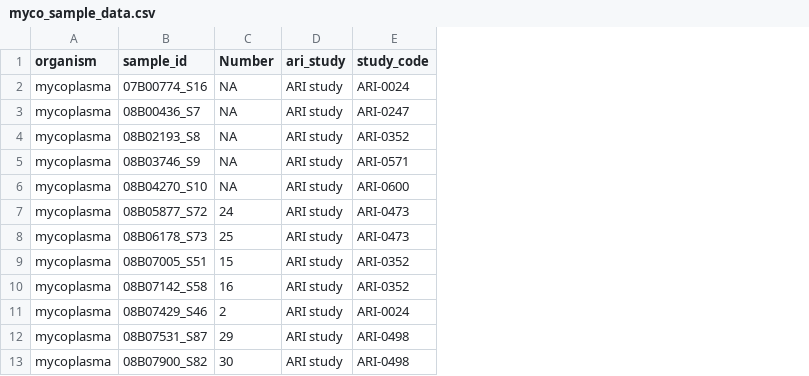
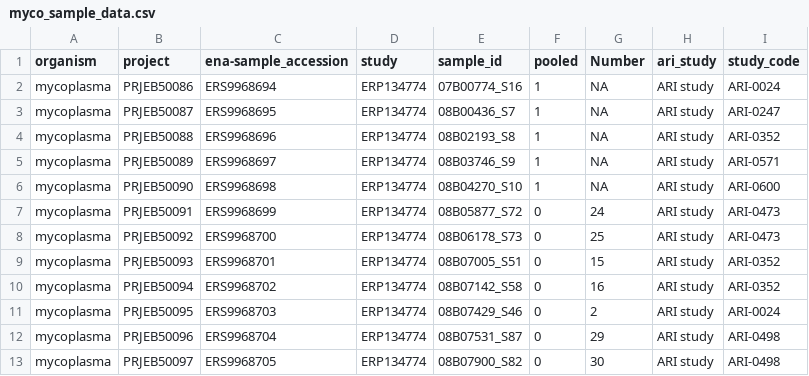
Before and after one commit to tristanpwdennis/bactocap, a CSV file: ancillary/metadata/myco_sample_data.csv, drawn as a sheet; only a part is shown; the diff names each change by its address in the sheet, - before the commit and + after, or states it on an @@ line.

```diff
--- a/ancillary/metadata/myco_sample_data.csv
+++ b/ancillary/metadata/myco_sample_data.csv
+column B (project), rows 2-13: PRJEB50086 | PRJEB50087 | PRJEB50088 | PRJEB50089 | PRJEB50090 | PRJEB50091 | PRJEB50092 | PRJEB50093 | PRJEB50094 | PRJEB50095 | PRJEB50096 | PRJEB50097
+column C (ena-sample_accession), rows 2-13: ERS9968694 | ERS9968695 | ERS9968696 | ERS9968697 | ERS9968698 | ERS9968699 | ERS9968700 | ERS9968701 | ERS9968702 | ERS9968703 | ERS9968704 | ERS9968705
+column D (study), rows 2-13: all ERP134774
+column F (pooled), rows 2-13: 1 | 1 | 1 | 1 | 1 | 0 | 0 | 0 | 0 | 0 | 0 | 0
```
Also changed, not shown: ancillary/metadata/anth_mapping.csv, ancillary/metadata/anthrax_sample_data.csv, 16 other files.
